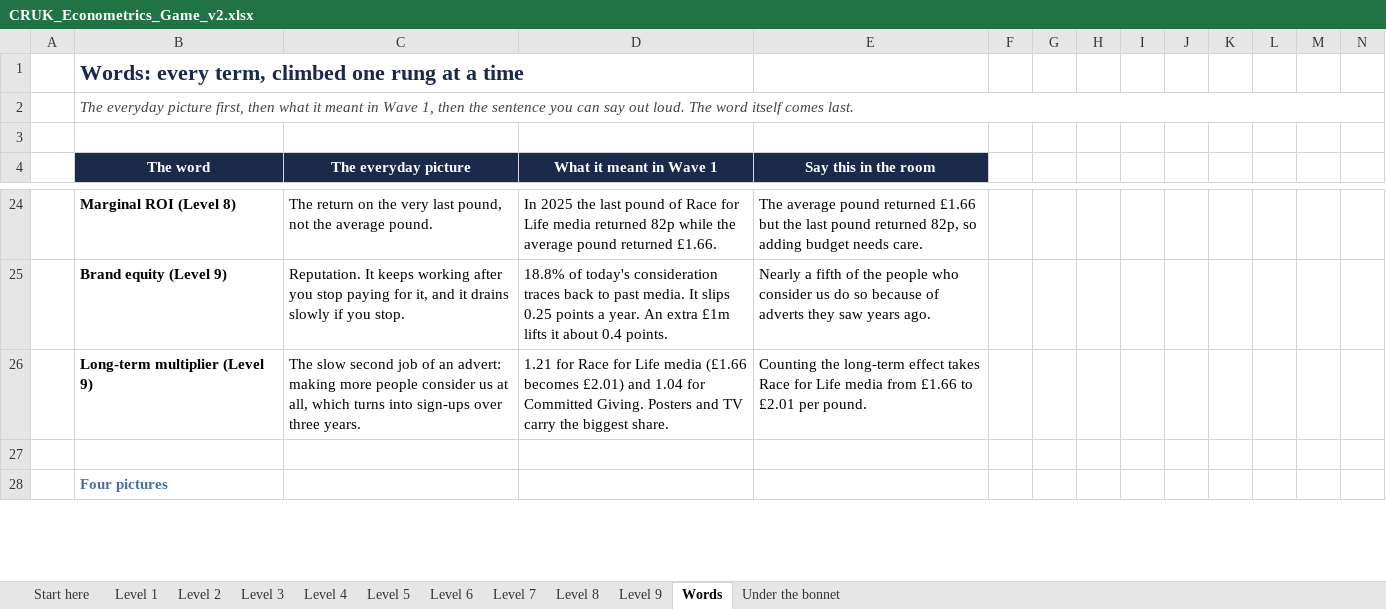
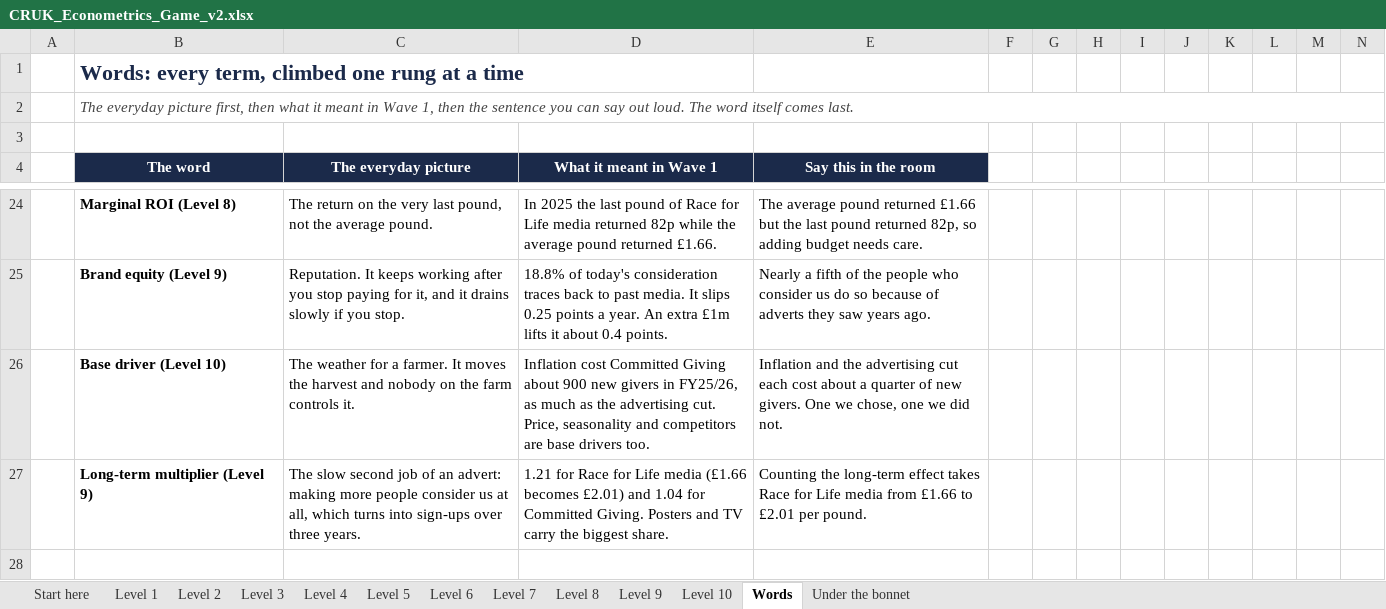
Before and after one commit to malexmes/Why-does-this-code-not-work, an Excel workbook: econometrics-game/CRUK_Econometrics_Game_v2.xlsx, sheet Words, drawn as a sheet; only a part is shown, gaps mark what is left out; the shorter side is filled out with more unchanged rows; values as stored, in another font and other column widths than the file's, no borders; charts and pictures not drawn; rows hold the shown columns only; the diff names each change by its address in the sheet, - before the commit and + after, or states it on an @@ line.

```diff
--- a/econometrics-game/CRUK_Econometrics_Game_v2.xlsx (sheet Words)
+++ b/econometrics-game/CRUK_Econometrics_Game_v2.xlsx (sheet Words)
+sheet tab: Level 10
+row 26:  | Base driver (Level 10) | The weather for a farmer. It moves the harvest and nobody on the farm controls it. | Inflation cost Committed Giving about 900 new givers in FY25/26, as much as the advertising cut. Price, seasonality and competitors are base drivers too. | Inflation and the advertising cut each cost about a quarter of new givers. One we chose, one we did not.
```
Also changed, not shown: sheet Level 9, sheet Start here, sheet Level 5, sheet Level 1, sheet Level 2, sheet Level 3, 3 more sheets, formulas that keep their value, charts or pictures, 2 other files.
